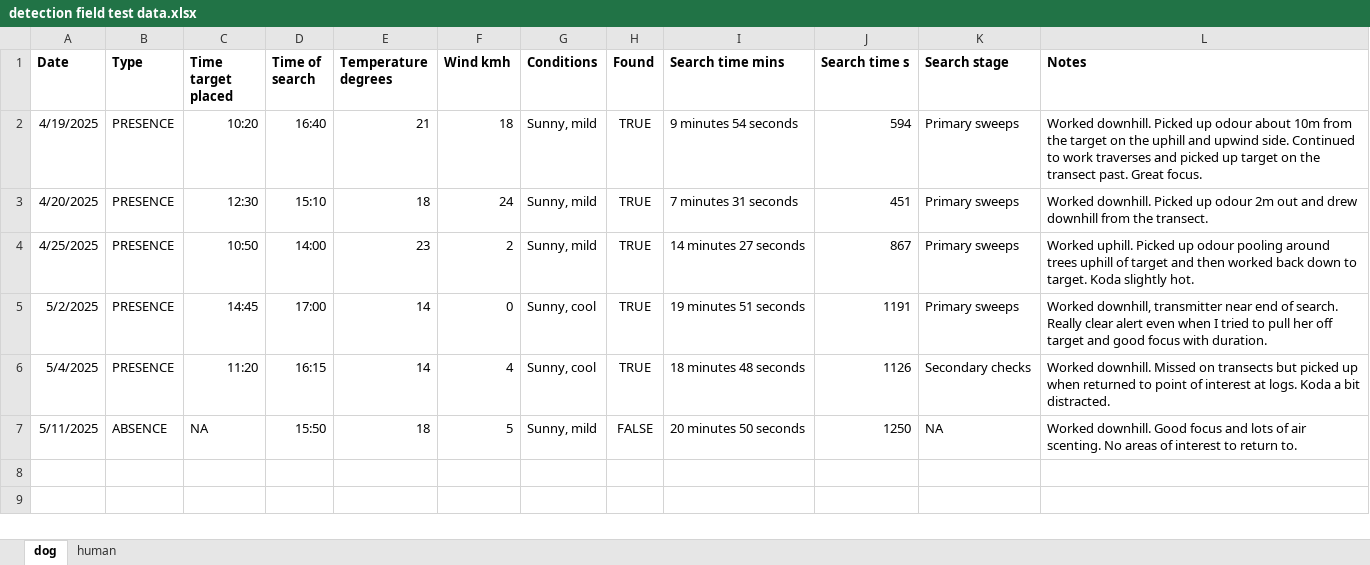
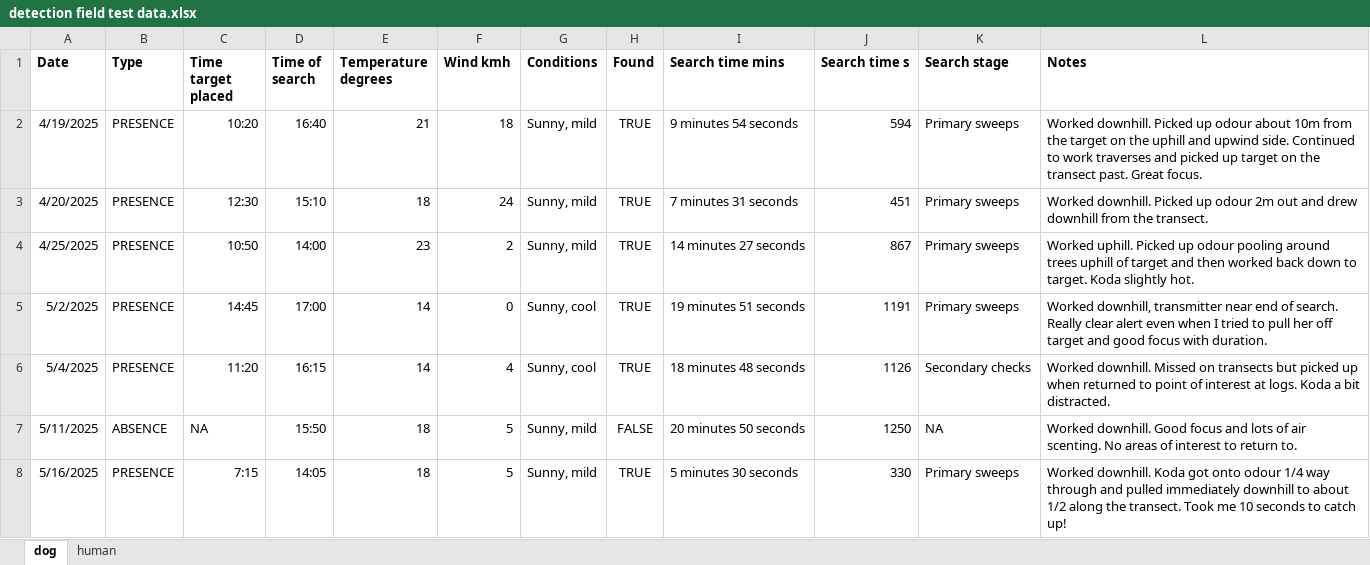
Before and after one commit to coexistence-conservation-lab/detection-dog, an Excel workbook: detection field test data.xlsx, sheet dog, drawn as a sheet; values as stored, in another font and other column widths than the file's, no borders; the diff names each change by its address in the sheet, - before the commit and + after, or states it on an @@ line.

Commit message:
Update detection field test data.xlsx

```diff
--- a/detection field test data.xlsx (sheet dog)
+++ b/detection field test data.xlsx (sheet dog)
+row 8: 5/16/2025 | PRESENCE | 7:15 | 14:05 | 18 | 5 | Sunny, mild | TRUE | 5 minutes 30 seconds | 330 | Primary sweeps | Worked downhill. Koda got onto odour 1/4 way through and pulled immediately downhill to about 1/2 along the transect. Took me 10 seconds to catch up!
```
